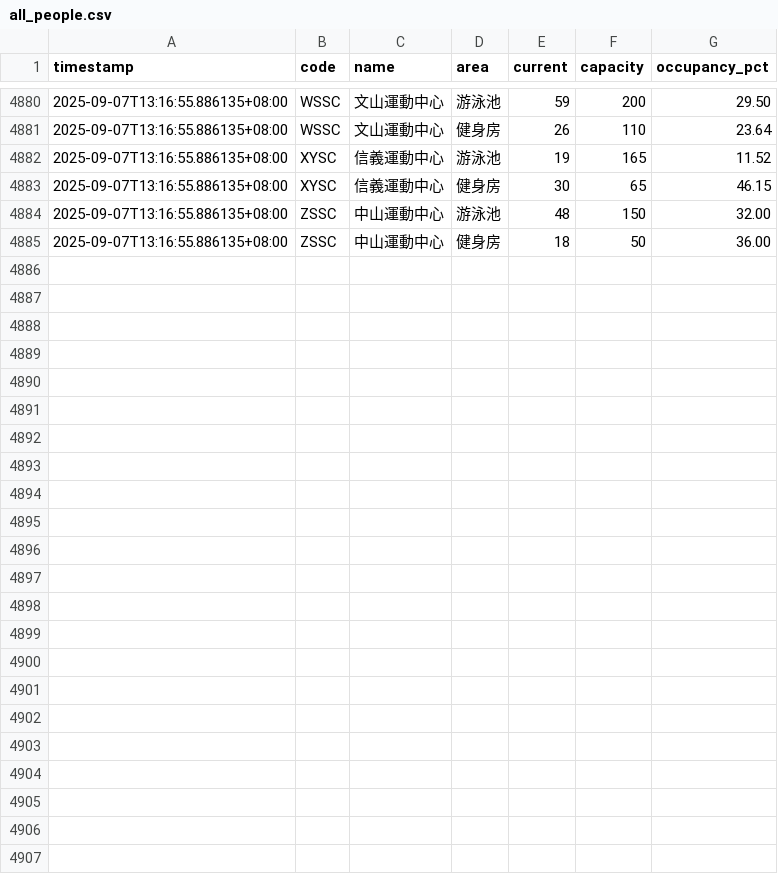
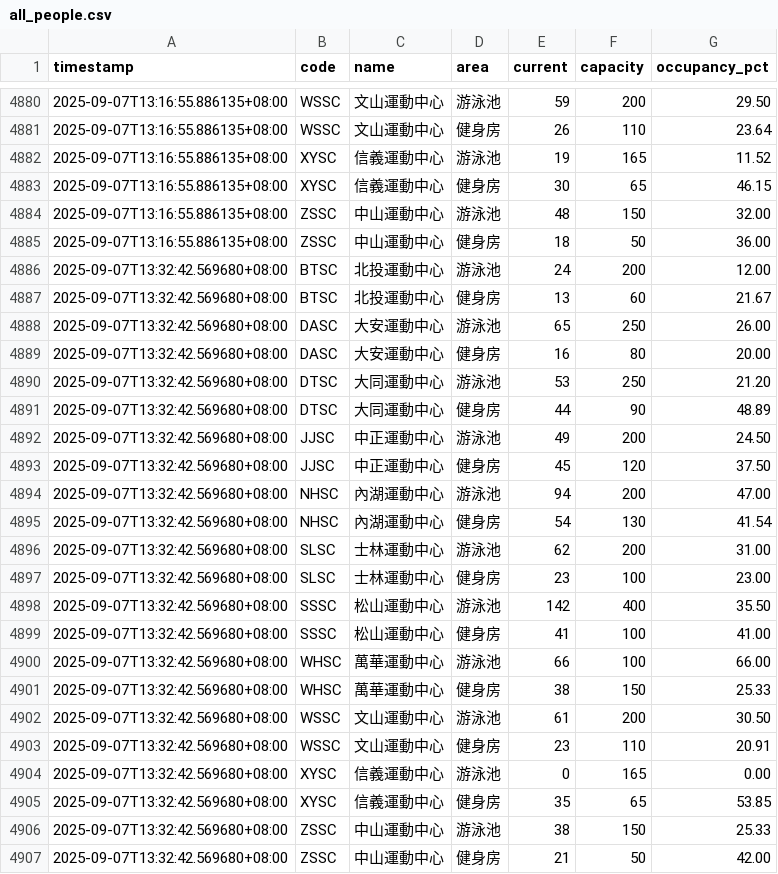
Before and after one commit to STARZ333/tpsc-monitor, a CSV file: data/all_people.csv, drawn as a sheet; only a part is shown, gaps mark what is left out; the diff names each change by its address in the sheet, - before the commit and + after, or states it on an @@ line.

```diff
--- a/data/all_people.csv
+++ b/data/all_people.csv
+row 4886: 2025-09-07T13:32:42.569680+08:00 | BTSC | 北投運動中心 | 游泳池 | 24 | 200 | 12.00
+row 4887: 2025-09-07T13:32:42.569680+08:00 | BTSC | 北投運動中心 | 健身房 | 13 | 60 | 21.67
+row 4888: 2025-09-07T13:32:42.569680+08:00 | DASC | 大安運動中心 | 游泳池 | 65 | 250 | 26.00
+row 4889: 2025-09-07T13:32:42.569680+08:00 | DASC | 大安運動中心 | 健身房 | 16 | 80 | 20.00
+row 4890: 2025-09-07T13:32:42.569680+08:00 | DTSC | 大同運動中心 | 游泳池 | 53 | 250 | 21.20
+row 4891: 2025-09-07T13:32:42.569680+08:00 | DTSC | 大同運動中心 | 健身房 | 44 | 90 | 48.89
+row 4892: 2025-09-07T13:32:42.569680+08:00 | JJSC | 中正運動中心 | 游泳池 | 49 | 200 | 24.50
+row 4893: 2025-09-07T13:32:42.569680+08:00 | JJSC | 中正運動中心 | 健身房 | 45 | 120 | 37.50
+row 4894: 2025-09-07T13:32:42.569680+08:00 | NHSC | 內湖運動中心 | 游泳池 | 94 | 200 | 47.00
+row 4895: 2025-09-07T13:32:42.569680+08:00 | NHSC | 內湖運動中心 | 健身房 | 54 | 130 | 41.54
+row 4896: 2025-09-07T13:32:42.569680+08:00 | SLSC | 士林運動中心 | 游泳池 | 62 | 200 | 31.00
+row 4897: 2025-09-07T13:32:42.569680+08:00 | SLSC | 士林運動中心 | 健身房 | 23 | 100 | 23.00
+row 4898: 2025-09-07T13:32:42.569680+08:00 | SSSC | 松山運動中心 | 游泳池 | 142 | 400 | 35.50
+row 4899: 2025-09-07T13:32:42.569680+08:00 | SSSC | 松山運動中心 | 健身房 | 41 | 100 | 41.00
+row 4900: 2025-09-07T13:32:42.569680+08:00 | WHSC | 萬華運動中心 | 游泳池 | 66 | 100 | 66.00
+row 4901: 2025-09-07T13:32:42.569680+08:00 | WHSC | 萬華運動中心 | 健身房 | 38 | 150 | 25.33
+row 4902: 2025-09-07T13:32:42.569680+08:00 | WSSC | 文山運動中心 | 游泳池 | 61 | 200 | 30.50
+row 4903: 2025-09-07T13:32:42.569680+08:00 | WSSC | 文山運動中心 | 健身房 | 23 | 110 | 20.91
+row 4904: 2025-09-07T13:32:42.569680+08:00 | XYSC | 信義運動中心 | 游泳池 | 0 | 165 | 0.00
+row 4905: 2025-09-07T13:32:42.569680+08:00 | XYSC | 信義運動中心 | 健身房 | 35 | 65 | 53.85
+row 4906: 2025-09-07T13:32:42.569680+08:00 | ZSSC | 中山運動中心 | 游泳池 | 38 | 150 | 25.33
+row 4907: 2025-09-07T13:32:42.569680+08:00 | ZSSC | 中山運動中心 | 健身房 | 21 | 50 | 42.00
```
